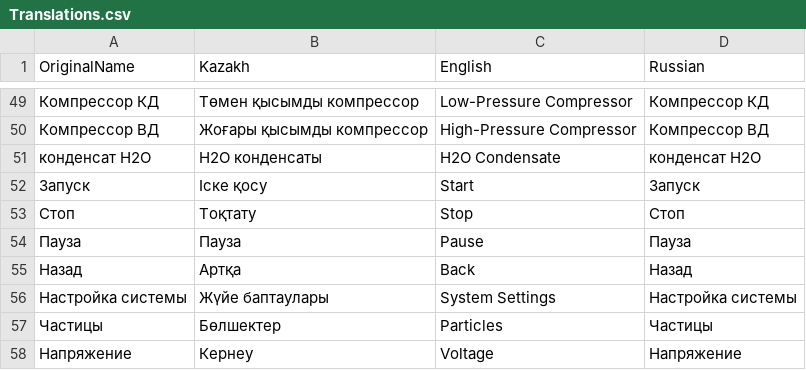
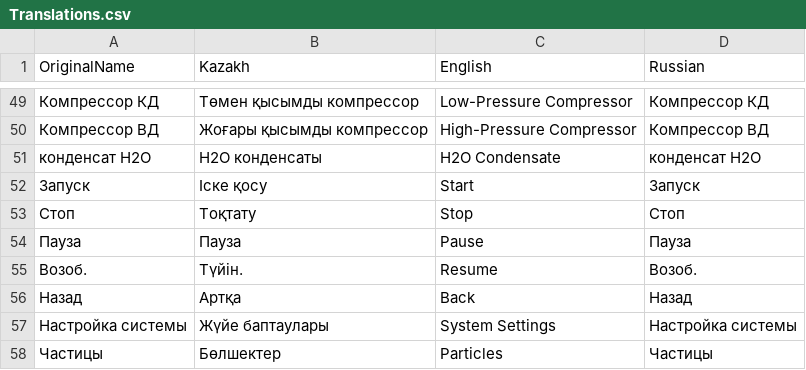
Before and after one commit to MerlanOurBoss/AirCleaningMachine, a CSV file: Assets/Resources/Translations.csv, drawn as a sheet; only a part is shown, gaps mark what is left out; the shorter side is filled out with more unchanged rows; the diff names each change by its address in the sheet, - before the commit and + after, or states it on an @@ line.

Commit message:
added word to Translation exel

```diff
--- a/Assets/Resources/Translations.csv
+++ b/Assets/Resources/Translations.csv
+row 55: Возоб. | Түйін. | Resume | Возоб.
```
